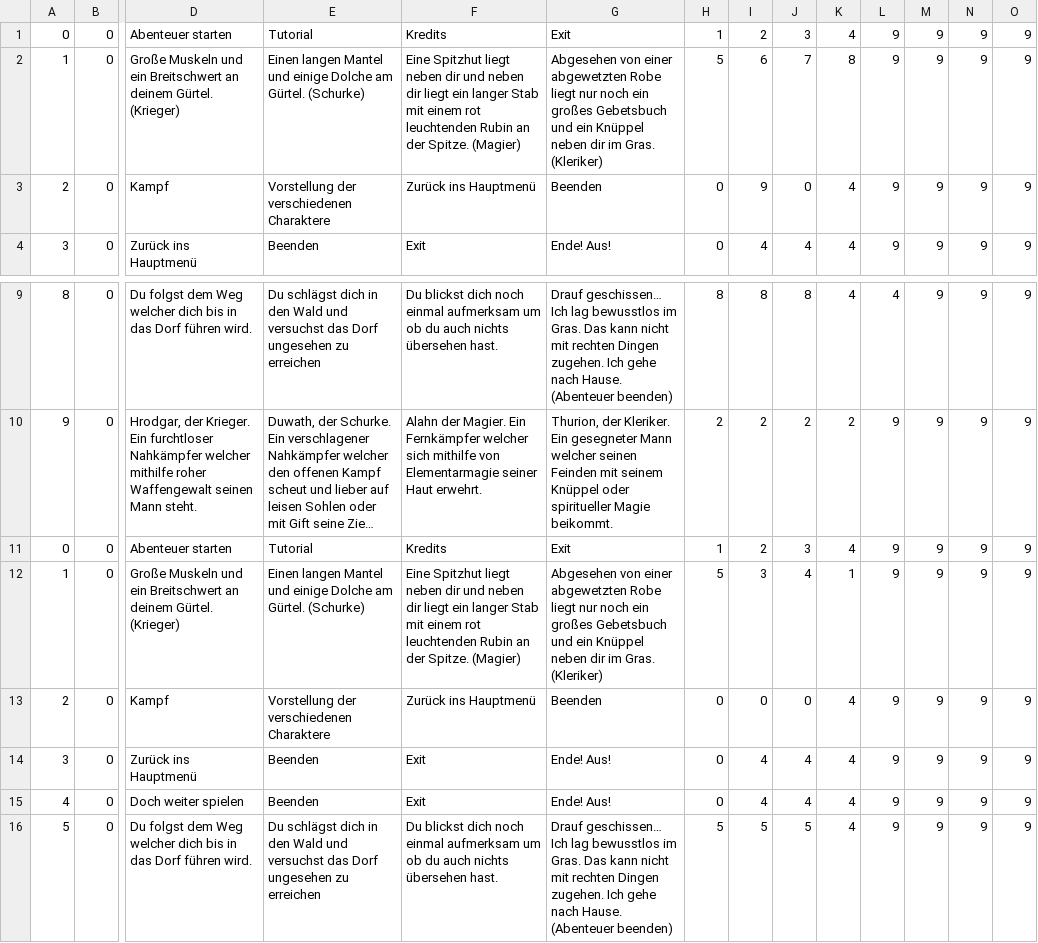
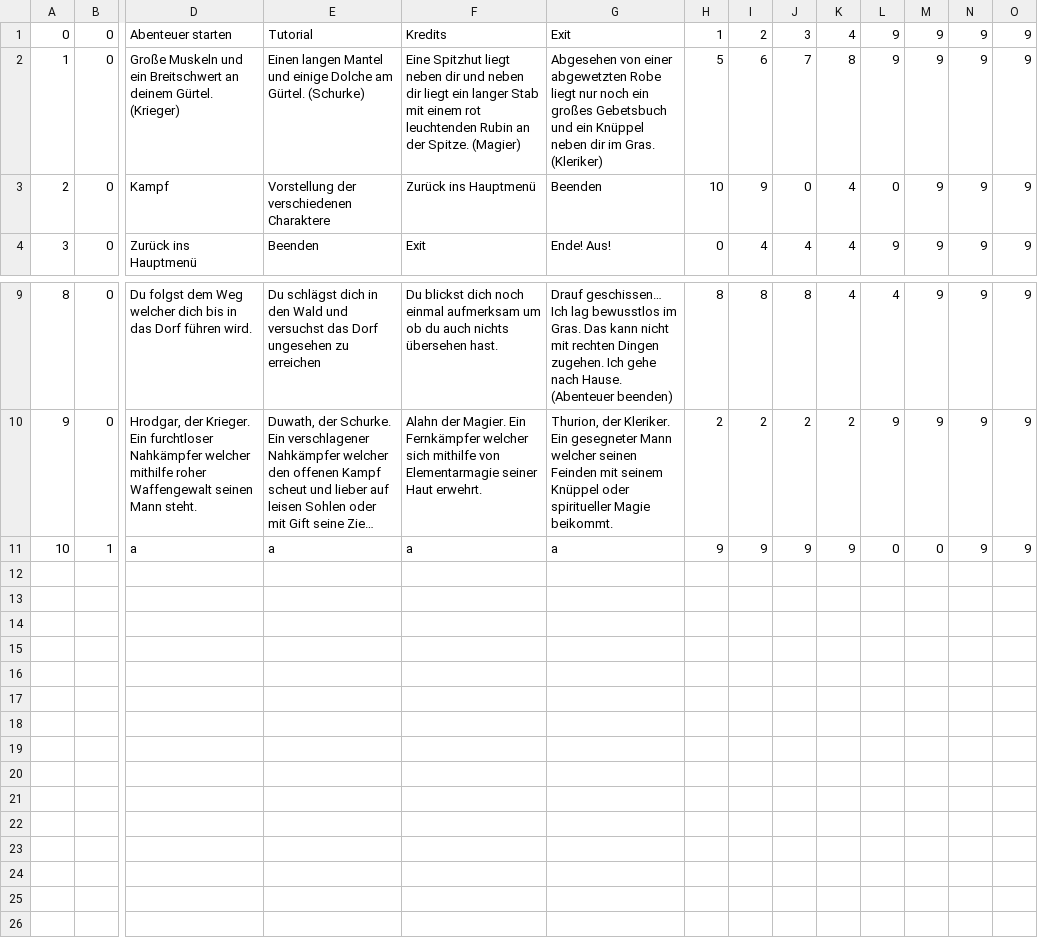
Before and after one commit to Duwath/TextAdventure, a CSV file: ExcelCSV/Story.csv, drawn as a sheet; only a part is shown, gaps mark what is left out; long unchanged cells end in …; removed rows and columns are numbered as before the commit, all else as after; rows hold the shown columns only; the diff names each change by its address in the sheet, - before the commit and + after, or states it on an @@ line.

```diff
--- a/ExcelCSV/Story.csv
+++ b/ExcelCSV/Story.csv
-H3: 0
+H3: 10
-L3: 9
+L3: 0
-row 11: 0 | 0 | Abenteuer starten | Tutorial | Kredits | Exit | 1 | 2 | 3 | 4 | 9 | 9 | 9 | 9
-row 12: 1 | 0 | Große Muskeln und ein Breitschwert an deinem Gürtel. (Krieger) | Einen langen Mantel und einige Dolche am Gürtel. (Schurke) | Eine Spitzhut liegt neben dir und neben dir liegt ein langer Stab mit einem rot leuchtenden Rubin an der Spitze. (Magier) | Abgesehen von einer abgewetzten Robe liegt nur noch ein großes Gebetsbuch und ein Knüppel neben dir im Gras. (Kleriker) | 5 | 3 | 4 | 1 | 9 | 9 | 9 | 9
-row 13: 2 | 0 | Kampf | Vorstellung der verschiedenen Charaktere | Zurück ins Hauptmenü | Beenden | 0 | 0 | 0 | 4 | 9 | 9 | 9 | 9
-row 14: 3 | 0 | Zurück ins Hauptmenü | Beenden | Exit | Ende! Aus! | 0 | 4 | 4 | 4 | 9 | 9 | 9 | 9
-row 15: 4 | 0 | Doch weiter spielen | Beenden | Exit | Ende! Aus! | 0 | 4 | 4 | 4 | 9 | 9 | 9 | 9
-row 16: 5 | 0 | Du folgst dem Weg welcher dich bis in das Dorf führen wird. | Du schlägst dich in den Wald und versuchst das Dorf ungesehen zu erreichen | Du blickst dich noch einmal aufmerksam um ob du auch nichts übersehen hast. | Drauf geschissen… Ich lag bewusstlos im Gras. Das kann nicht mit rechten Dingen zugehen. Ich gehe nach Hause. (Abenteuer beenden) | 5 | 5 | 5 | 4 | 9 | 9 | 9 | 9
+row 11: 10 | 1 | a | a | a | a | 9 | 9 | 9 | 9 | 0 | 0 | 9 | 9
```
Also changed, not shown: 7 other files.
